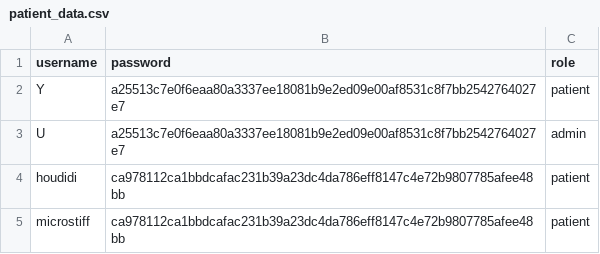
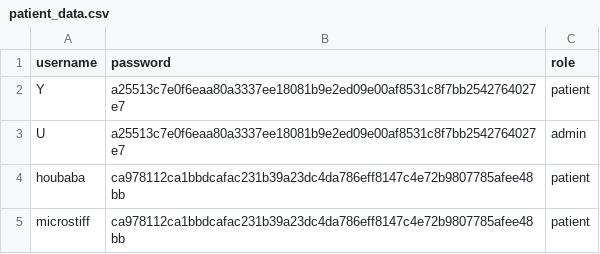
Before and after one commit to YorkisYY/Breeze-Mental-Health-System, a CSV file: data/patient_data.csv, drawn as a sheet.

```diff
--- a/data/patient_data.csv
+++ b/data/patient_data.csv
@@ -3,3 +3,3 @@ Y,a25513c7e0f6eaa80a3337ee18081b9e2ed09e00af8531c8f7bb2542764027e7,patient
 U,a25513c7e0f6eaa80a3337ee18081b9e2ed09e00af8531c8f7bb2542764027e7,admin
-houdidi,ca978112ca1bbdcafac231b39a23dc4da786eff8147c4e72b9807785afee48bb,patient
+houbaba,ca978112ca1bbdcafac231b39a23dc4da786eff8147c4e72b9807785afee48bb,patient
 microstiff,ca978112ca1bbdcafac231b39a23dc4da786eff8147c4e72b9807785afee48bb,patient
```
Also changed, not shown: 3 other files.
